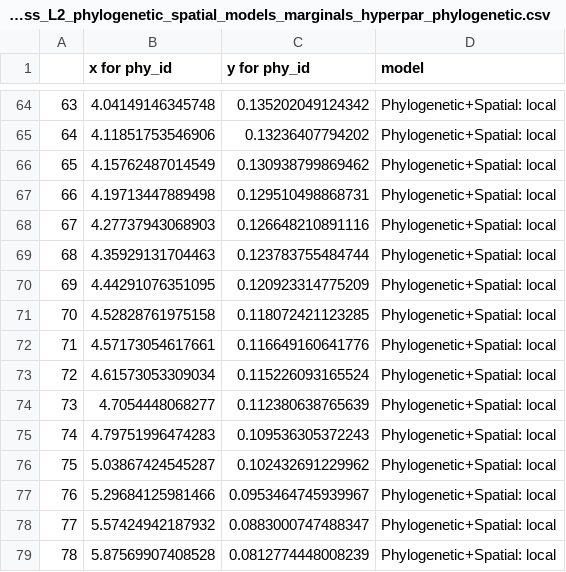
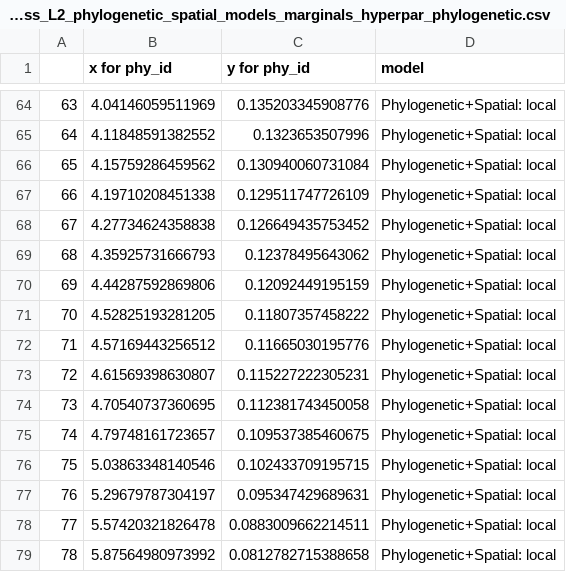
Before and after one commit to OlenaShcherbakova/Sociodemographic_factors_complexity, a CSV file: output_tables_reanalysis/Boundness_L2_phylogenetic_spatial_models_marginals_hyperpar_phylogenetic.csv, drawn as a sheet; only a part is shown, gaps mark what is left out; the diff covers the shown part only.

```diff
--- a/output_tables_reanalysis/Boundness_L2_phylogenetic_spatial_models_marginals_hyperpar_phylogenetic.csv
+++ b/output_tables_reanalysis/Boundness_L2_phylogenetic_spatial_models_marginals_hyperpar_phylogenetic.csv
@@ -64,16 +64,16 @@
-"63",4.04149146345748,0.135202049124342,"Phylogenetic+Spatial: local"
-"64",4.11851753546906,0.13236407794202,"Phylogenetic+Spatial: local"
-"65",4.15762487014549,0.130938799869462,"Phylogenetic+Spatial: local"
-"66",4.19713447889498,0.129510498868731,"Phylogenetic+Spatial: local"
-"67",4.27737943068903,0.126648210891116,"Phylogenetic+Spatial: local"
-"68",4.35929131704463,0.123783755484744,"Phylogenetic+Spatial: local"
-"69",4.44291076351095,0.120923314775209,"Phylogenetic+Spatial: local"
-"70",4.52828761975158,0.118072421123285,"Phylogenetic+Spatial: local"
-"71",4.57173054617661,0.116649160641776,"Phylogenetic+Spatial: local"
-"72",4.61573053309034,0.115226093165524,"Phylogenetic+Spatial: local"
-"73",4.7054448068277,0.112380638765639,"Phylogenetic+Spatial: local"
-"74",4.79751996474283,0.109536305372243,"Phylogenetic+Spatial: local"
-"75",5.03867424545287,0.102432691229962,"Phylogenetic+Spatial: local"
-"76",5.29684125981466,0.0953464745939967,"Phylogenetic+Spatial: local"
-"77",5.57424942187932,0.0883000747488347,"Phylogenetic+Spatial: local"
-"78",5.87569907408528,0.0812774448008239,"Phylogenetic+Spatial: local"
+"63",4.04146059511969,0.135203345908776,"Phylogenetic+Spatial: local"
+"64",4.11848591382552,0.1323653507996,"Phylogenetic+Spatial: local"
+"65",4.15759286459562,0.130940060731084,"Phylogenetic+Spatial: local"
+"66",4.19710208451338,0.129511747726109,"Phylogenetic+Spatial: local"
+"67",4.27734624358838,0.126649435753452,"Phylogenetic+Spatial: local"
+"68",4.35925731666793,0.12378495643062,"Phylogenetic+Spatial: local"
+"69",4.44287592869806,0.12092449195159,"Phylogenetic+Spatial: local"
+"70",4.52825193281205,0.11807357458222,"Phylogenetic+Spatial: local"
+"71",4.57169443256512,0.11665030195776,"Phylogenetic+Spatial: local"
+"72",4.61569398630807,0.115227222305231,"Phylogenetic+Spatial: local"
+"73",4.70540737360695,0.112381743450058,"Phylogenetic+Spatial: local"
+"74",4.79748161723657,0.109537385460675,"Phylogenetic+Spatial: local"
+"75",5.03863348140546,0.102433709195715,"Phylogenetic+Spatial: local"
+"76",5.29679787304197,0.095347429689631,"Phylogenetic+Spatial: local"
+"77",5.57420321826478,0.0883009662214511,"Phylogenetic+Spatial: local"
+"78",5.87564980973992,0.0812782715388658,"Phylogenetic+Spatial: local"
```
Also changed, not shown: 54 edited cells elsewhere in this file, output_tables_reanalysis/Boundness_L2_phylogenetic_spatial_models_marginals_hyperpar_gaussian.csv, output_tables_reanalysis/Boundness_L2_social_models_marginals_hyperpar_gaussian.csv, 16 other files.
